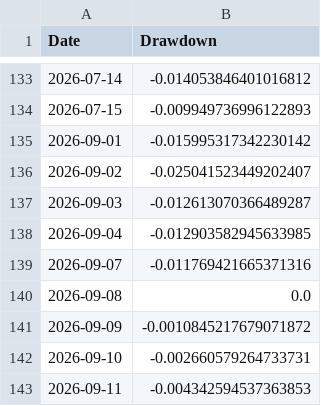
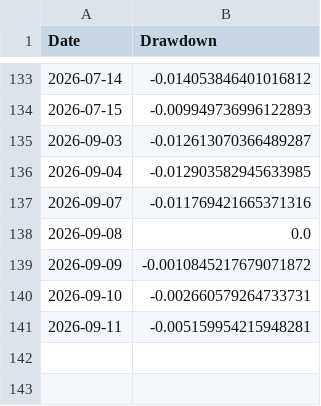
Before and after one commit to amitchoksi7747-debug/momentum-dashboard, a CSV file: data/processed/strategies/S2/drawdown.csv, drawn as a sheet; only a part is shown, gaps mark what is left out.

Commit message:
data: momentum rebuild 2026-09-14 21:43 UTC

```diff
--- a/data/processed/strategies/S2/drawdown.csv
+++ b/data/processed/strategies/S2/drawdown.csv
@@ -134,4 +134,2 @@ Date,Drawdown
 2026-07-15,-0.009949736996122893
-2026-09-01,-0.015995317342230142
-2026-09-02,-0.025041523449202407
 2026-09-03,-0.012613070366489287
@@ -142,2 +140,2 @@ Date,Drawdown
 2026-09-10,-0.002660579264733731
-2026-09-11,-0.004342594537363853
+2026-09-11,-0.005159954215948281
```
Also changed, not shown: data/processed/strategies/S1/drawdown.csv, data/processed/strategies/S1/nav_vs_benchmark.csv, 26 other files.
